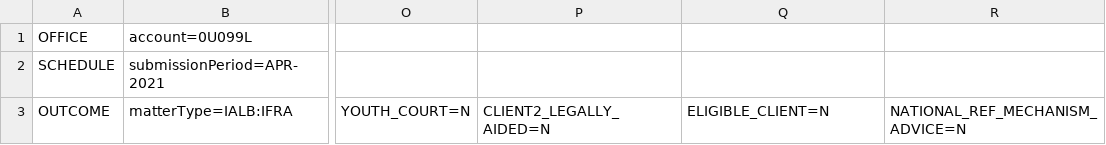
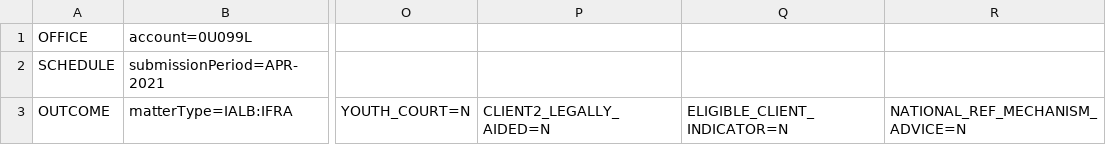
Before and after one commit to ministryofjustice/laa-data-claims-api, a CSV file: claims-data/service/src/integrationTest/resources/test_upload_files/csv/outcomes-2.csv, drawn as a sheet; only a part is shown, gaps mark what is left out; the diff names each change by its address in the sheet, - before the commit and + after, or states it on an @@ line.

Commit message:
DSTEW-719 Update consumer to expect ELIGIBLE_CLIENT_INDICATOR tag in bulk submission payloads

```diff
--- a/claims-data/service/src/integrationTest/resources/test_upload_files/csv/outcomes-2.csv
+++ b/claims-data/service/src/integrationTest/resources/test_upload_files/csv/outcomes-2.csv
-Q3: ELIGIBLE_CLIENT=N
+Q3: ELIGIBLE_CLIENT_INDICATOR=N
```
Also changed, not shown: claims-data/service/src/integrationTest/resources/test_upload_files/csv/outcomes.csv, 9 other files.
